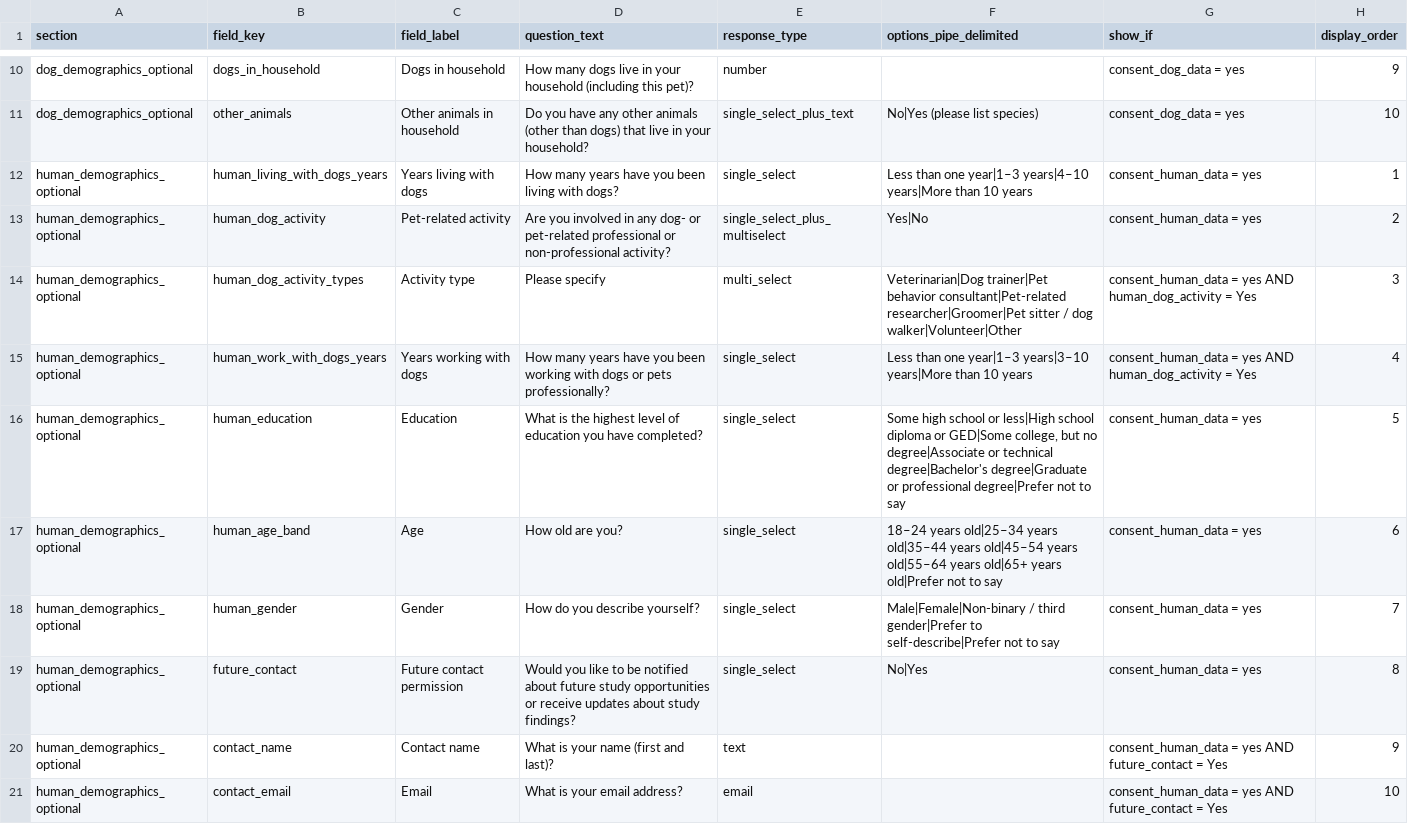
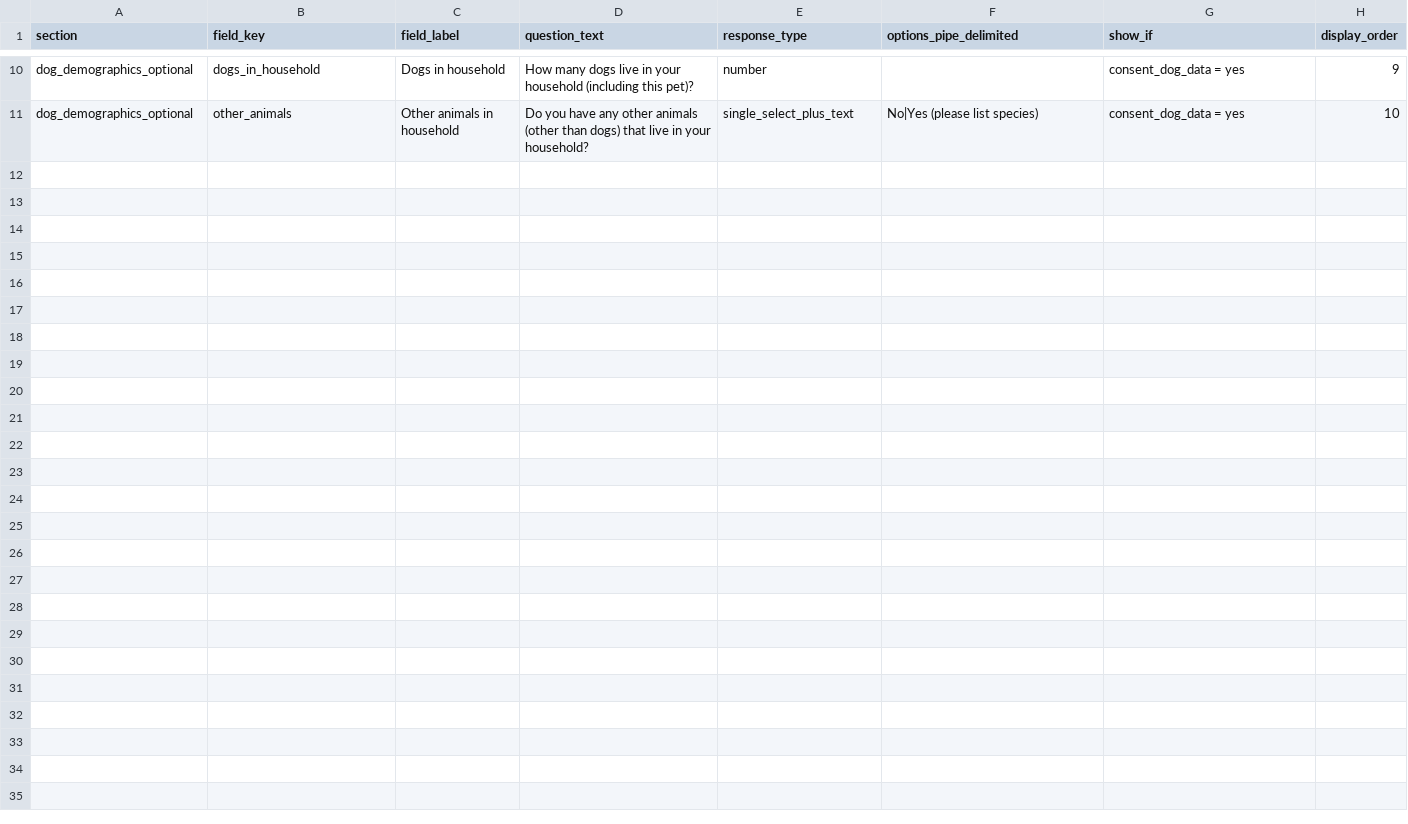
Before and after one commit to alicetananaeva/PetParentingStyle, a CSV file: PPS_App_OptionalModules.csv, drawn as a sheet; only a part is shown, gaps mark what is left out.

Commit message:
Update PPS interpretations and remove human demographics

```diff
--- a/PPS_App_OptionalModules.csv
+++ b/PPS_App_OptionalModules.csv
@@ -11,11 +11 @@ dog_demographics_optional,dogs_in_household,Dogs in household,How many dogs live
 dog_demographics_optional,other_animals,Other animals in household,Do you have any other animals (other than dogs) that live in your household?,single_select_plus_text,No|Yes (please list species),consent_dog_data = yes,10
-human_demographics_optional,human_living_with_dogs_years,Years living with dogs,How many years have you been living with dogs?,single_select,Less than one year|1–3 years|4–10 years|More than 10 years,consent_human_data = yes,1
-human_demographics_optional,human_dog_activity,Pet-related activity,Are you involved in any dog- or pet-related professional or non-professional activity?,single_select_plus_multiselect,Yes|No,consent_human_data = yes,2
-human_demographics_optional,human_dog_activity_types,Activity type,Please specify,multi_select,Veterinarian|Dog trainer|Pet behavior consultant|Pet-related researcher|Groomer|Pet sitter / dog walker|Volunteer|Other,consent_human_data = yes AND human_dog_activity = Yes,3
-human_demographics_optional,human_work_with_dogs_years,Years working with dogs,How many years have you been working with dogs or pets professionally?,single_select,Less than one year|1–3 years|3–10 years|More than 10 years,consent_human_data = yes AND human_dog_activity = Yes,4
-human_demographics_optional,human_education,Education,What is the highest level of education you have completed?,single_select,"Some high school or less|High school diploma or GED|Some college, but no degree|Associate or technical degree|Bachelor's degree|Graduate or professional degree|Prefer not to say",consent_human_data = yes,5
-human_demographics_optional,human_age_band,Age,How old are you?,single_select,18–24 years old|25–34 years old|35–44 years old|45–54 years old|55–64 years old|65+ years old|Prefer not to say,consent_human_data = yes,6
-human_demographics_optional,human_gender,Gender,How do you describe yourself?,single_select,Male|Female|Non-binary / third gender|Prefer to self-describe|Prefer not to say,consent_human_data = yes,7
-human_demographics_optional,future_contact,Future contact permission,Would you like to be notified about future study opportunities or receive updates about study findings?,single_select,No|Yes,consent_human_data = yes,8
-human_demographics_optional,contact_name,Contact name,What is your name (first and last)?,text,,consent_human_data = yes AND future_contact = Yes,9
-human_demographics_optional,contact_email,Email,What is your email address?,email,,consent_human_data = yes AND future_contact = Yes,10
```
Also changed, not shown: PPS_App_Copy_Extended.csv, 3 other files.
